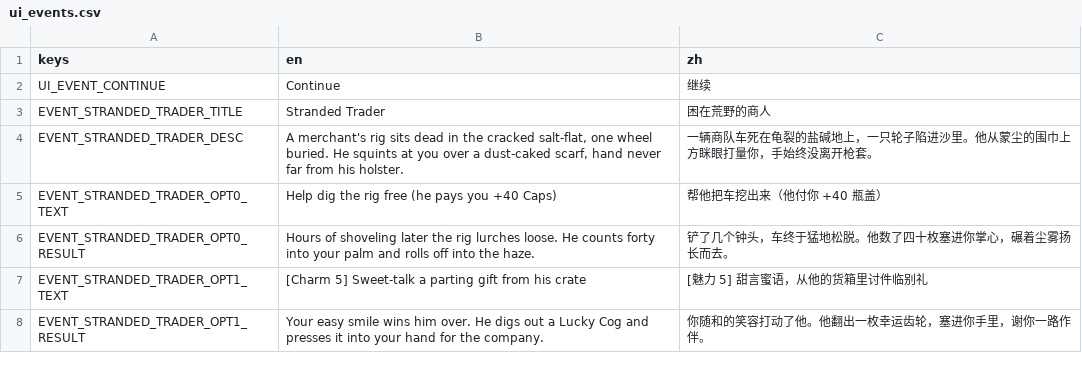
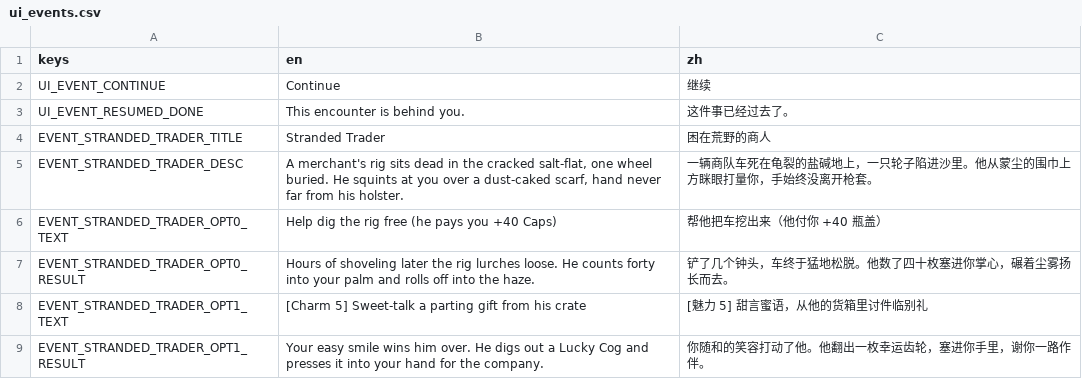
Before and after one commit to Jelly13124/Cardgame, a CSV file: assets/translations/ui_events.csv, drawn as a sheet; only a part is shown.

```diff
--- a/assets/translations/ui_events.csv
+++ b/assets/translations/ui_events.csv
@@ -2,2 +2,3 @@ keys,en,zh
 UI_EVENT_CONTINUE,Continue,继续
+UI_EVENT_RESUMED_DONE,This encounter is behind you.,这件事已经过去了。
 EVENT_STRANDED_TRADER_TITLE,Stranded Trader,困在荒野的商人
```
Also changed, not shown: 15 other files.
